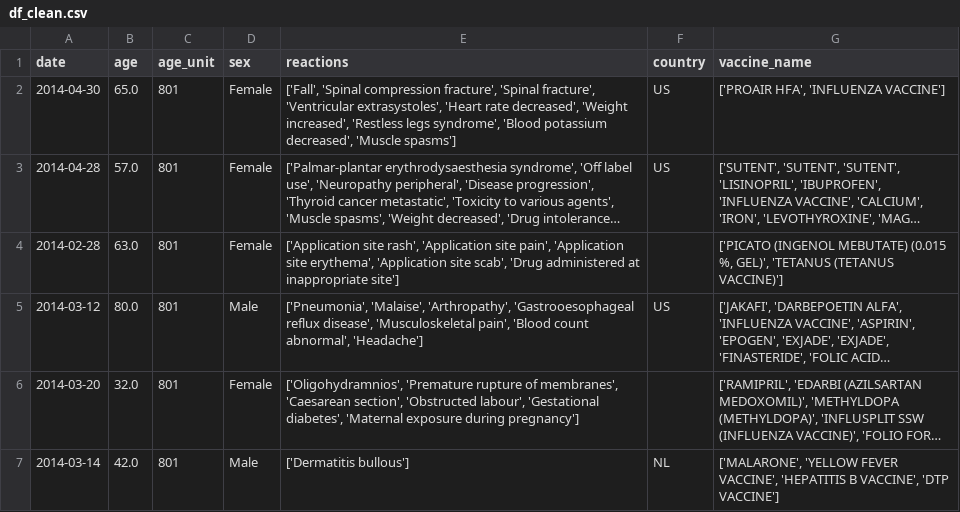
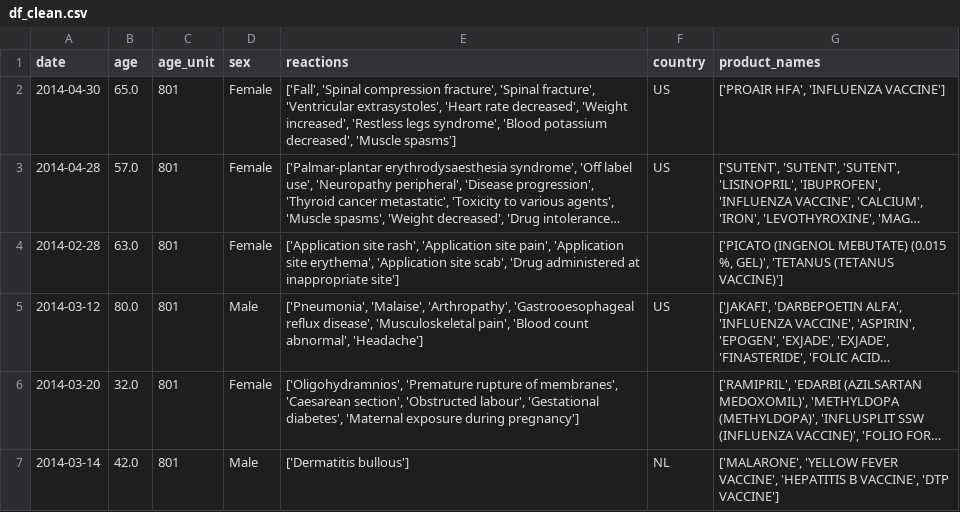
Before and after one commit to Mcarre027/pharmatrace, a CSV file: df_clean.csv, drawn as a sheet; only a part is shown; long unchanged cells end in ….

```diff
--- a/df_clean.csv
+++ b/df_clean.csv
@@ -1,2 +1,2 @@
-date,age,age_unit,sex,reactions,country,vaccine_name
+date,age,age_unit,sex,reactions,country,product_names
 2014-04-30,65.0,801,Female,"['Fall', 'Spinal compression fracture', 'Spinal fracture', 'Ventricular extrasystoles', 'Heart rate decreased', 'Weight increased', 'Restless legs syndrome', 'Blood potassium decreased', 'Muscle spasms']",US,"['PROAIR HFA', 'INFLUENZA VACCINE']"
```
Also changed, not shown: 7 other files.
